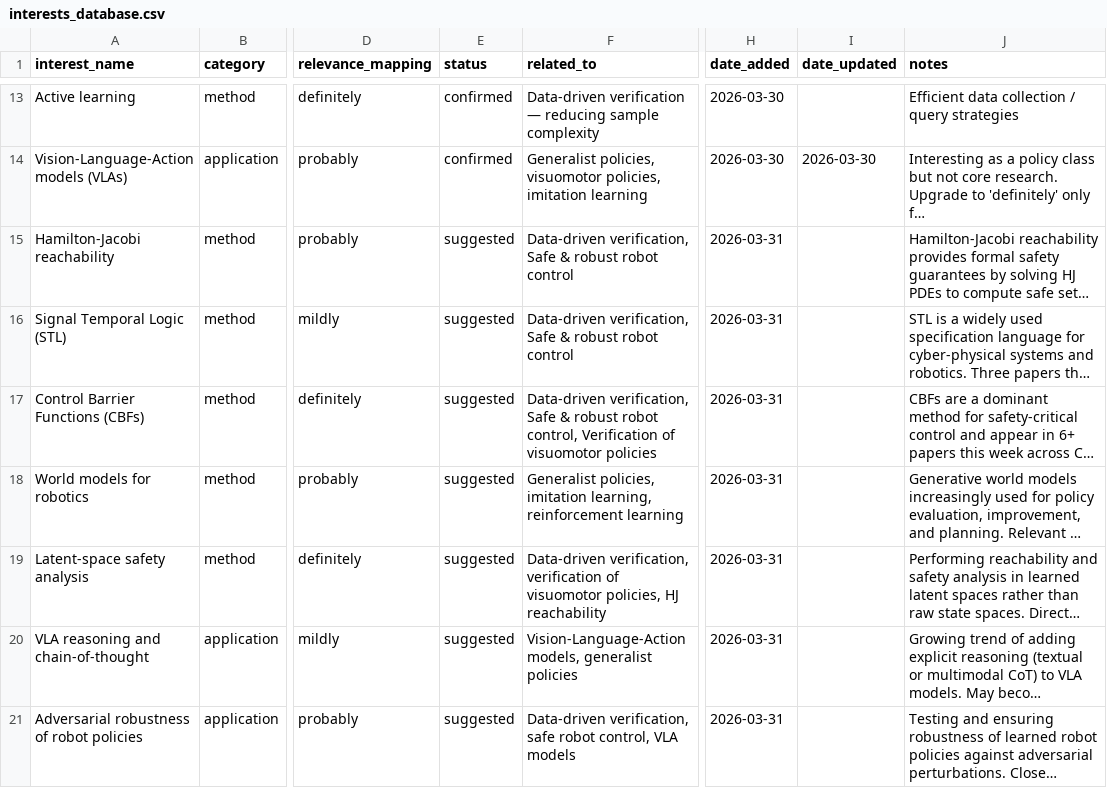
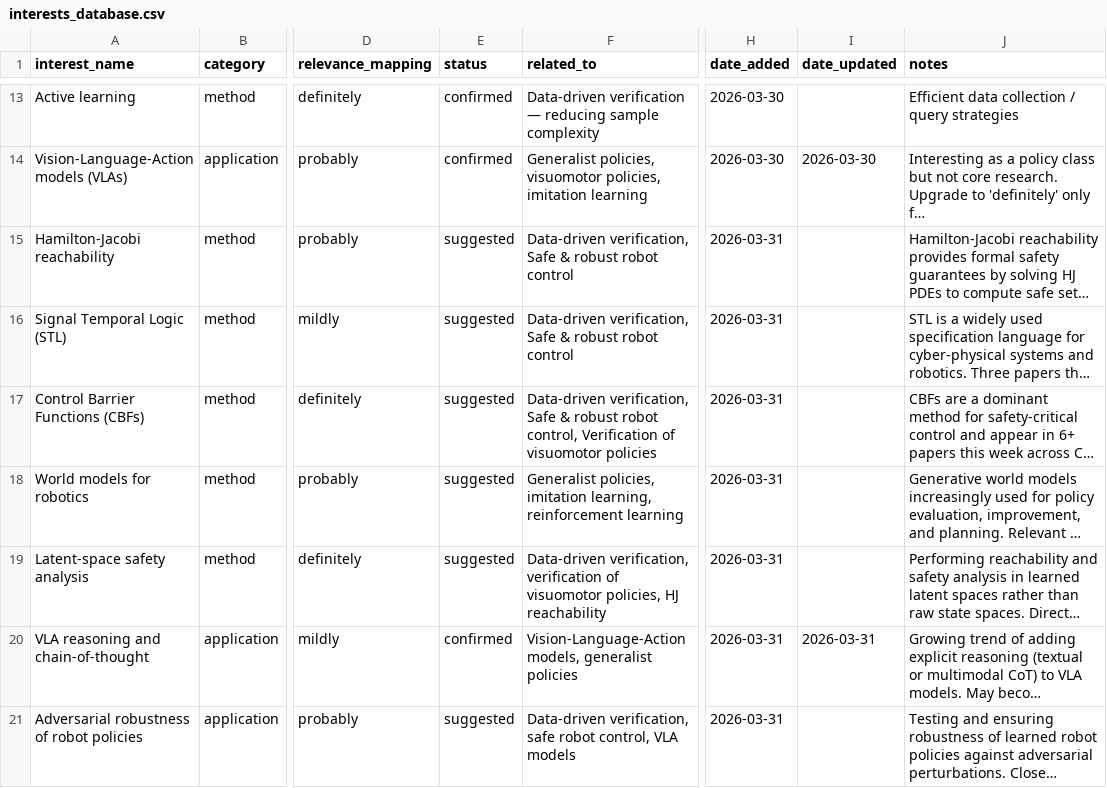
Before and after one commit to sumanth-tangirala/ScholarDashboard, a CSV file: interests_database.csv, drawn as a sheet; only a part is shown, gaps mark what is left out; long unchanged cells end in …; the diff names each change by its address in the sheet, - before the commit and + after, or states it on an @@ line.

Commit message:
Update interests_database.csv from dashboard

```diff
--- a/interests_database.csv
+++ b/interests_database.csv
-E20 (status): suggested
+E20 (status): confirmed
-I20 (date_updated): (empty)
+I20 (date_updated): 2026-03-31
```
